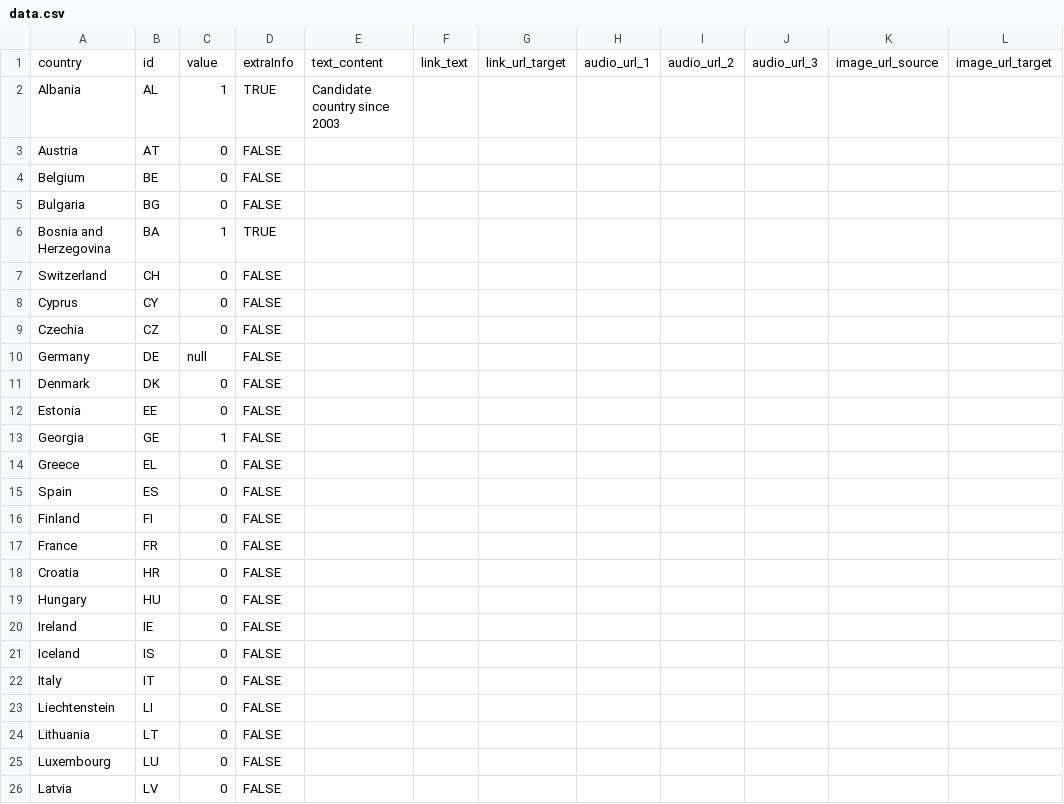
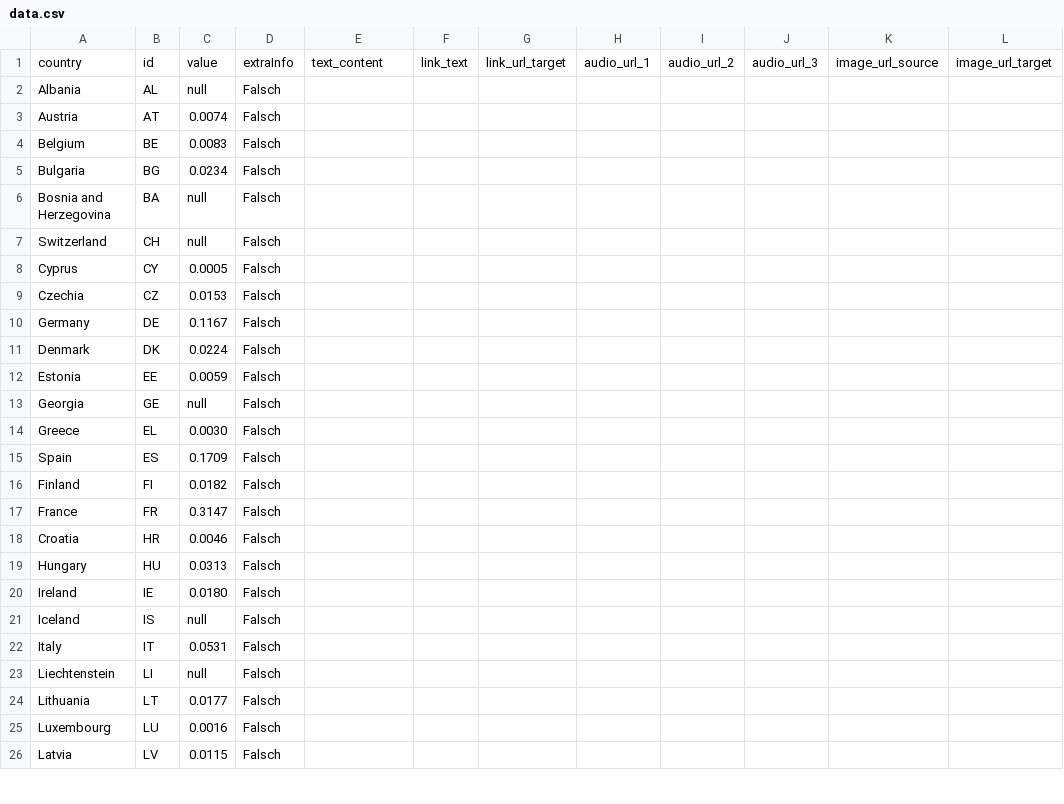
Before and after one commit to EuranetPlus/map-farmland, a CSV file: static/data/thematic/data.csv, drawn as a sheet; only a part is shown; the diff covers the shown part only; the diff names each change by its address in the sheet, - before the commit and + after, or states it on an @@ line.

Commit message:
Update data.csv

```diff
--- a/static/data/thematic/data.csv
+++ b/static/data/thematic/data.csv
-C2: 1
+C2: null
-D2: TRUE
+D2: Falsch
-E2: Candidate country since 2003
+E2: (empty)
-C3: 0
+C3: 0.0074
-D3:D5: FALSE
+D3:D5: Falsch
-C4: 0
+C4: 0.0083
-C5: 0
+C5: 0.0234
-C6: 1
+C6: null
-D6: TRUE
+D6: Falsch
-C7: 0
+C7: null
-D7:D26: FALSE
+D7:D26: Falsch
-C8: 0
+C8: 0.0005
-C9: 0
+C9: 0.0153
-C10: null
+C10: 0.1167
-C11: 0
+C11: 0.0224
-C12: 0
+C12: 0.0059
-C13: 1
+C13: null
-C14: 0
+C14: 0.0030
-C15: 0
+C15: 0.1709
-C16: 0
+C16: 0.0182
-C17: 0
+C17: 0.3147
-C18: 0
+C18: 0.0046
-C19: 0
+C19: 0.0313
-C20: 0
+C20: 0.0180
-C21: 0
+C21: null
-C22: 0
+C22: 0.0531
-C23: 0
+C23: null
-C24: 0
+C24: 0.0177
-C25: 0
+C25: 0.0016
-C26: 0
+C26: 0.0115
```
Also changed, not shown: 35 edited cells elsewhere in this file.
